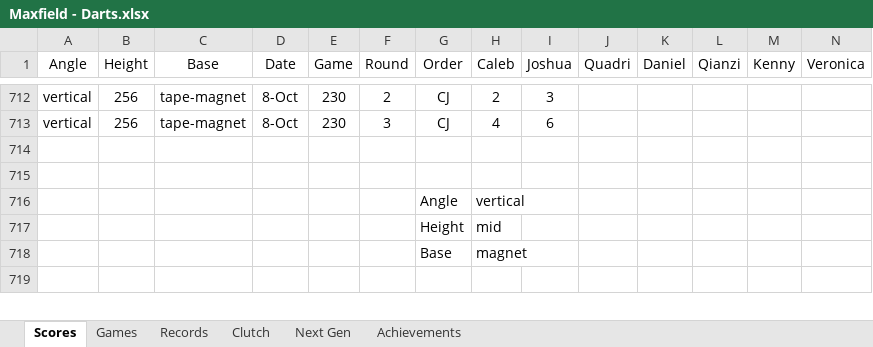
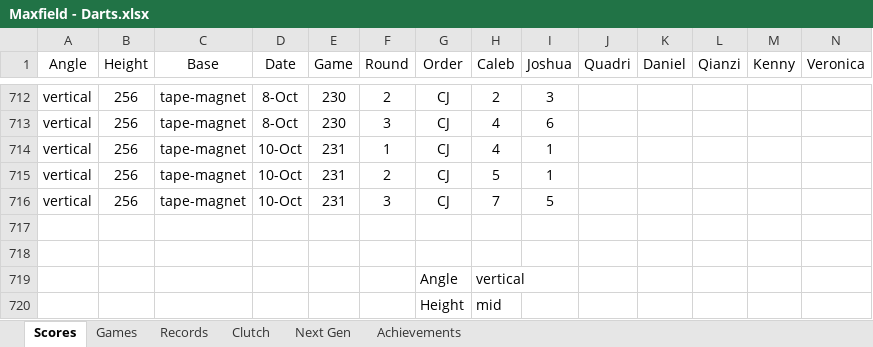
Before and after one commit to CalebSkinner1/DartsAnalysis, an Excel workbook: Maxfield - Darts.xlsx, sheet Scores, drawn as a sheet; only a part is shown, gaps mark what is left out; the shorter side is filled out with more unchanged rows; values as stored, in another font and other column widths than the file's, no borders; table styles not drawn; rows hold the shown columns only; the diff names each change by its address in the sheet, - before the commit and + after, or states it on an @@ line.

Commit message:
Update Maxfield - Darts.xlsx

```diff
--- a/Maxfield - Darts.xlsx (sheet Scores)
+++ b/Maxfield - Darts.xlsx (sheet Scores)
+row 714: vertical | 256 | tape-magnet | 10-Oct | 231 | 1 | CJ | 4 | 1
+row 715: vertical | 256 | tape-magnet | 10-Oct | 231 | 2 | CJ | 5 | 1
+row 716: vertical | 256 | tape-magnet | 10-Oct | 231 | 3 | CJ | 7 | 5
```
Also changed, not shown: sheet Next Gen.
